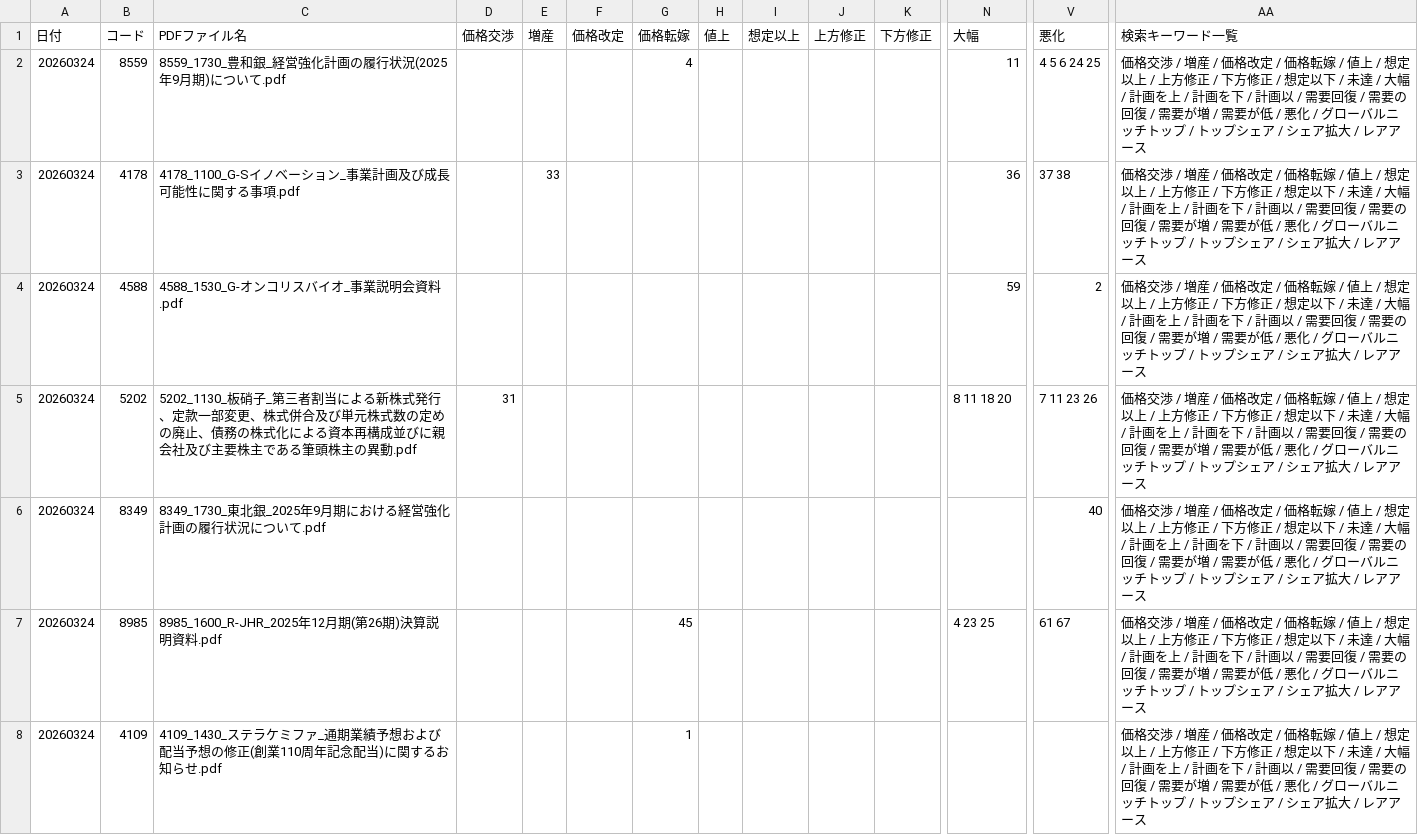
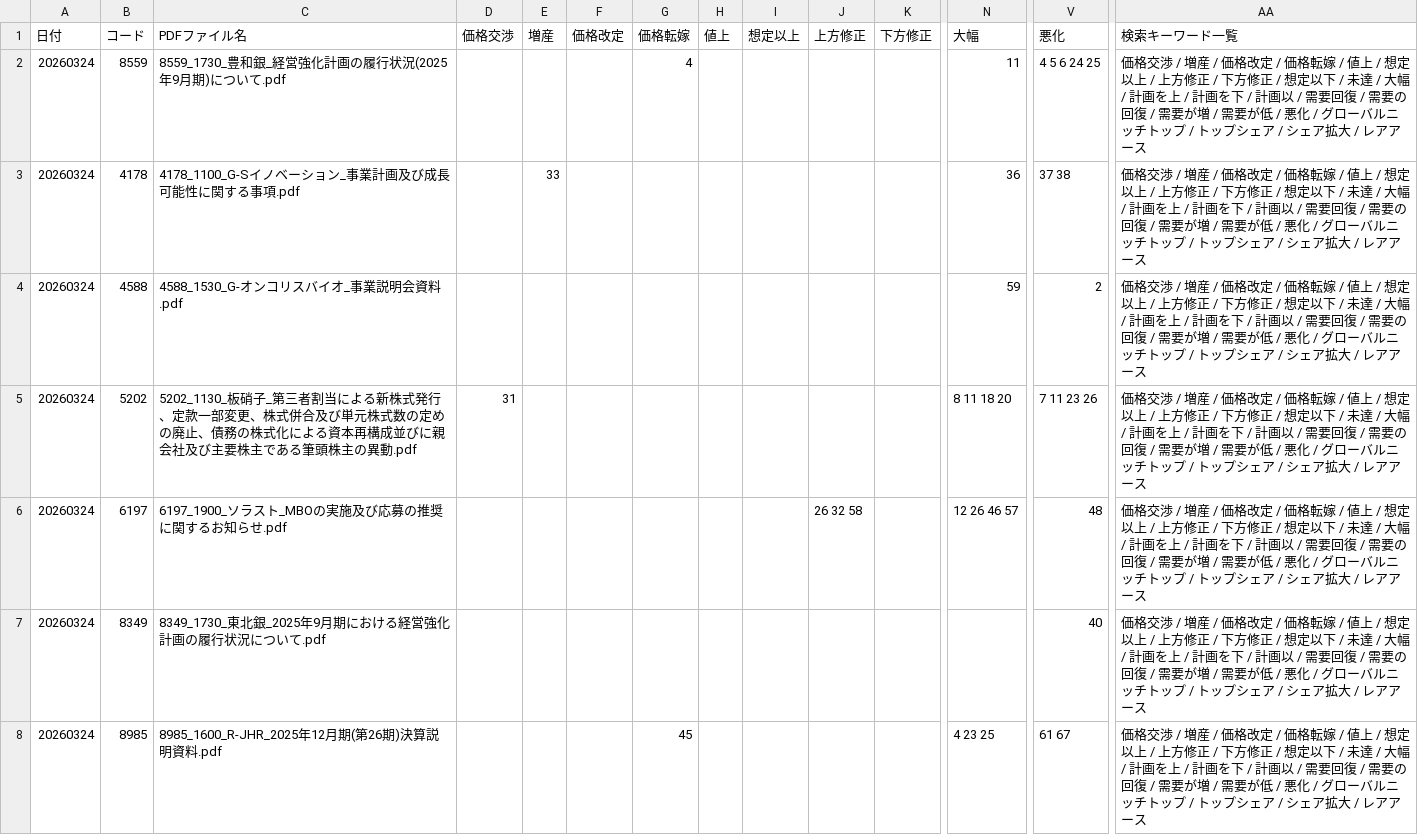
Before and after one commit to onokazu777/tdnet-viewer, a CSV file: data/search/Analysis_Hits_free_word_20260324.csv, drawn as a sheet; only a part is shown, gaps mark what is left out; the shorter side is filled out with more unchanged rows; rows hold the shown columns only; the diff names each change by its address in the sheet, - before the commit and + after, or states it on an @@ line.

```diff
--- a/data/search/Analysis_Hits_free_word_20260324.csv
+++ b/data/search/Analysis_Hits_free_word_20260324.csv
+row 6: 20260324 | 6197 | 6197_1900_ソラスト_MBOの実施及び応募の推奨に関するお知らせ.pdf |  |  |  |  |  |  | 26 32 58 |  | 12 26 46 57 | 48 | 価格交渉 / 増産 / 価格改定 / 価格転嫁 / 値上 / 想定以上 / 上方修正 / 下方修正 / 想定以下 / 未達 / 大幅 / 計画を上 / 計画を下 / 計画以 / 需要回復 / 需要の回復 / 需要が増 / 需要が低 / 悪化 / グローバルニッチトップ / トップシェア / シェア拡大 / レアアース
```
Also changed, not shown: data/search/PDF_Search_Result_Distribution_free_word_20260324_sh.csv, 4 other files.
